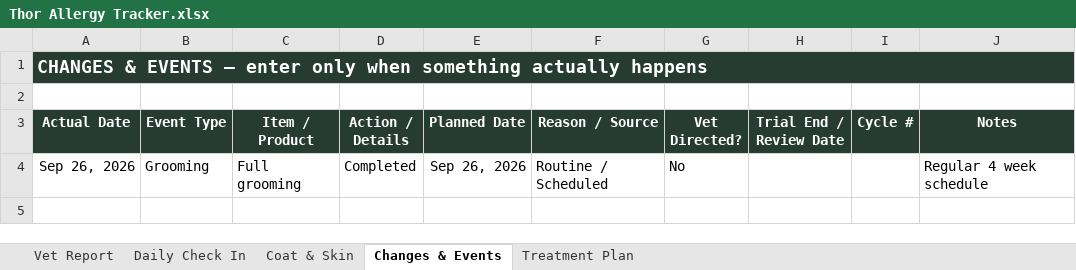
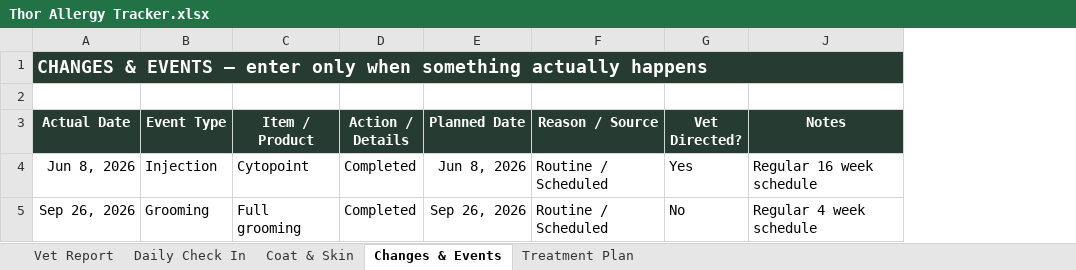
Before and after one commit to LoraAnderson410/professional-portfolio, an Excel workbook: Thor Allergy Tracker.xlsx, sheet Changes & Events, drawn as a sheet; values as stored, in another font and other column widths than the file's, no borders; removed rows and columns are numbered as before the commit, all else as after; the diff names each change by its address in the sheet, - before the commit and + after, or states it on an @@ line.

```diff
--- a/Thor Allergy Tracker.xlsx (sheet Changes & Events)
+++ b/Thor Allergy Tracker.xlsx (sheet Changes & Events)
@@ column H (Trial End / Review Date) hidden, empty @@
@@ column I (Cycle #) hidden, empty @@
+row 4: Jun 8, 2026 | Injection | Cytopoint | Completed | Jun 8, 2026 | Routine / Scheduled | Yes | Regular 16 week schedule
```
Also changed, not shown: sheet Vet Report, sheet Daily Check In, sheet Treatment Plan, sheet Coat & Skin, formulas that keep their value.
